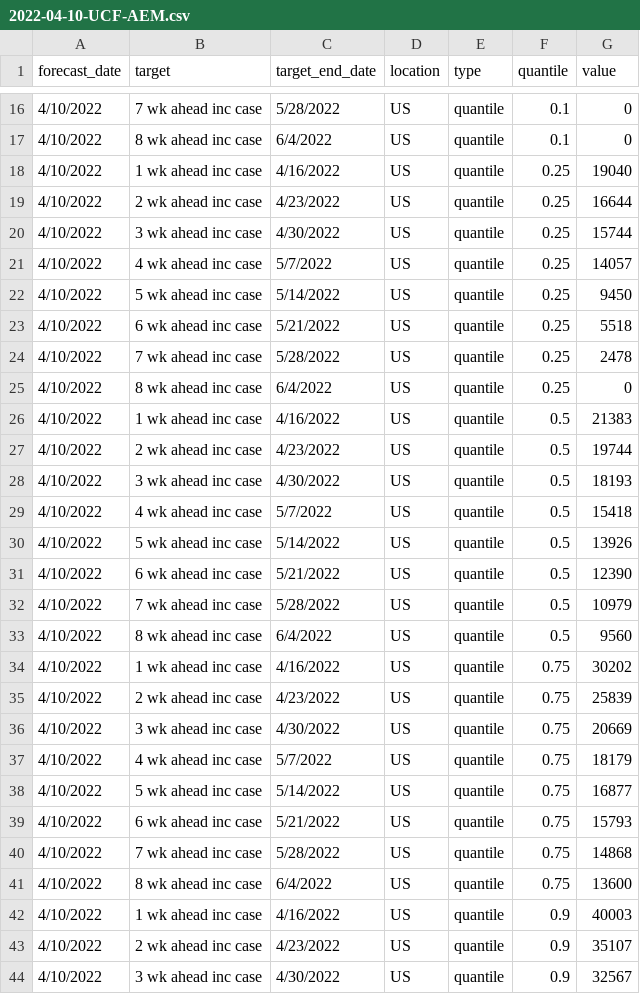
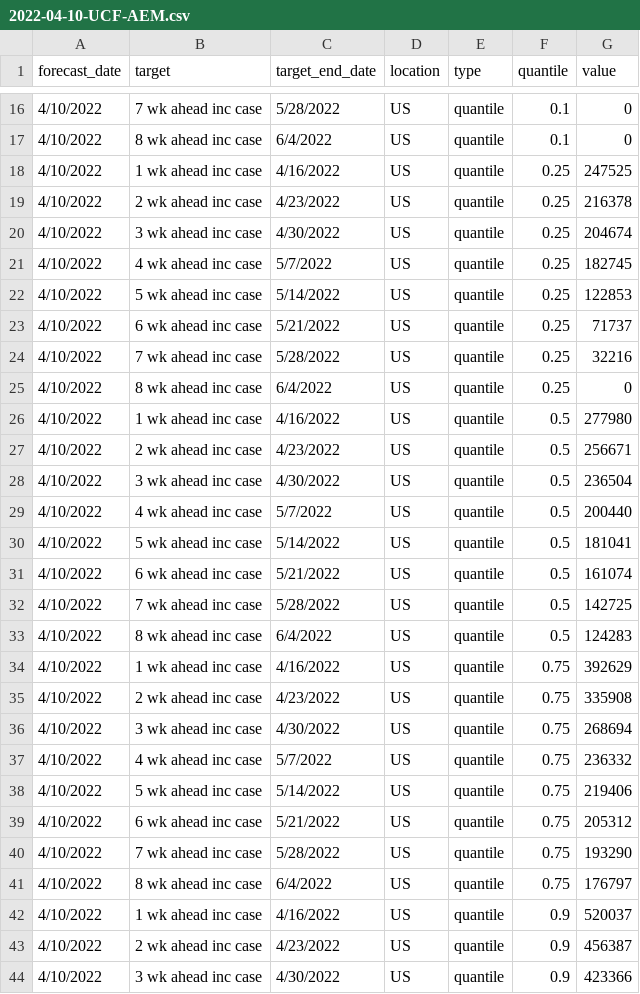
Before and after one commit to UCF-AEM/UCF-AEM, a CSV file: 2022-04-10-UCF-AEM.csv, drawn as a sheet; only a part is shown, gaps mark what is left out; the diff covers the shown part only.

Commit message:
Add files via upload

```diff
--- a/2022-04-10-UCF-AEM.csv
+++ b/2022-04-10-UCF-AEM.csv
@@ -17,28 +17,28 @@ forecast_date,target,target_end_date,location,type,quantile,value
 4/10/2022,8 wk ahead inc case,6/4/2022,US,quantile,0.1,0
-4/10/2022,1 wk ahead inc case,4/16/2022,US,quantile,0.25,19040
-4/10/2022,2 wk ahead inc case,4/23/2022,US,quantile,0.25,16644
-4/10/2022,3 wk ahead inc case,4/30/2022,US,quantile,0.25,15744
-4/10/2022,4 wk ahead inc case,5/7/2022,US,quantile,0.25,14057
-4/10/2022,5 wk ahead inc case,5/14/2022,US,quantile,0.25,9450
-4/10/2022,6 wk ahead inc case,5/21/2022,US,quantile,0.25,5518
-4/10/2022,7 wk ahead inc case,5/28/2022,US,quantile,0.25,2478
+4/10/2022,1 wk ahead inc case,4/16/2022,US,quantile,0.25,247525
+4/10/2022,2 wk ahead inc case,4/23/2022,US,quantile,0.25,216378
+4/10/2022,3 wk ahead inc case,4/30/2022,US,quantile,0.25,204674
+4/10/2022,4 wk ahead inc case,5/7/2022,US,quantile,0.25,182745
+4/10/2022,5 wk ahead inc case,5/14/2022,US,quantile,0.25,122853
+4/10/2022,6 wk ahead inc case,5/21/2022,US,quantile,0.25,71737
+4/10/2022,7 wk ahead inc case,5/28/2022,US,quantile,0.25,32216
 4/10/2022,8 wk ahead inc case,6/4/2022,US,quantile,0.25,0
-4/10/2022,1 wk ahead inc case,4/16/2022,US,quantile,0.5,21383
-4/10/2022,2 wk ahead inc case,4/23/2022,US,quantile,0.5,19744
-4/10/2022,3 wk ahead inc case,4/30/2022,US,quantile,0.5,18193
-4/10/2022,4 wk ahead inc case,5/7/2022,US,quantile,0.5,15418
-4/10/2022,5 wk ahead inc case,5/14/2022,US,quantile,0.5,13926
-4/10/2022,6 wk ahead inc case,5/21/2022,US,quantile,0.5,12390
-4/10/2022,7 wk ahead inc case,5/28/2022,US,quantile,0.5,10979
-4/10/2022,8 wk ahead inc case,6/4/2022,US,quantile,0.5,9560
-4/10/2022,1 wk ahead inc case,4/16/2022,US,quantile,0.75,30202
-4/10/2022,2 wk ahead inc case,4/23/2022,US,quantile,0.75,25839
-4/10/2022,3 wk ahead inc case,4/30/2022,US,quantile,0.75,20669
-4/10/2022,4 wk ahead inc case,5/7/2022,US,quantile,0.75,18179
-4/10/2022,5 wk ahead inc case,5/14/2022,US,quantile,0.75,16877
-4/10/2022,6 wk ahead inc case,5/21/2022,US,quantile,0.75,15793
-4/10/2022,7 wk ahead inc case,5/28/2022,US,quantile,0.75,14868
-4/10/2022,8 wk ahead inc case,6/4/2022,US,quantile,0.75,13600
-4/10/2022,1 wk ahead inc case,4/16/2022,US,quantile,0.9,40003
-4/10/2022,2 wk ahead inc case,4/23/2022,US,quantile,0.9,35107
-4/10/2022,3 wk ahead inc case,4/30/2022,US,quantile,0.9,32567
+4/10/2022,1 wk ahead inc case,4/16/2022,US,quantile,0.5,277980
+4/10/2022,2 wk ahead inc case,4/23/2022,US,quantile,0.5,256671
+4/10/2022,3 wk ahead inc case,4/30/2022,US,quantile,0.5,236504
+4/10/2022,4 wk ahead inc case,5/7/2022,US,quantile,0.5,200440
+4/10/2022,5 wk ahead inc case,5/14/2022,US,quantile,0.5,181041
+4/10/2022,6 wk ahead inc case,5/21/2022,US,quantile,0.5,161074
+4/10/2022,7 wk ahead inc case,5/28/2022,US,quantile,0.5,142725
+4/10/2022,8 wk ahead inc case,6/4/2022,US,quantile,0.5,124283
+4/10/2022,1 wk ahead inc case,4/16/2022,US,quantile,0.75,392629
+4/10/2022,2 wk ahead inc case,4/23/2022,US,quantile,0.75,335908
+4/10/2022,3 wk ahead inc case,4/30/2022,US,quantile,0.75,268694
+4/10/2022,4 wk ahead inc case,5/7/2022,US,quantile,0.75,236332
+4/10/2022,5 wk ahead inc case,5/14/2022,US,quantile,0.75,219406
+4/10/2022,6 wk ahead inc case,5/21/2022,US,quantile,0.75,205312
+4/10/2022,7 wk ahead inc case,5/28/2022,US,quantile,0.75,193290
+4/10/2022,8 wk ahead inc case,6/4/2022,US,quantile,0.75,176797
+4/10/2022,1 wk ahead inc case,4/16/2022,US,quantile,0.9,520037
+4/10/2022,2 wk ahead inc case,4/23/2022,US,quantile,0.9,456387
+4/10/2022,3 wk ahead inc case,4/30/2022,US,quantile,0.9,423366
```
Also changed, not shown: 25 edited cells elsewhere in this file.
